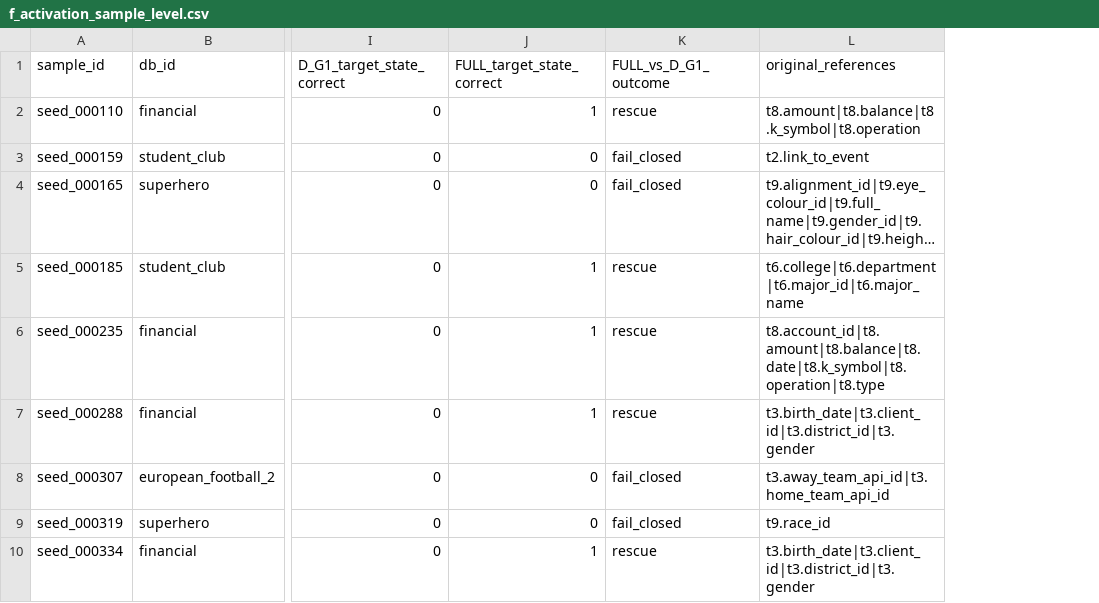
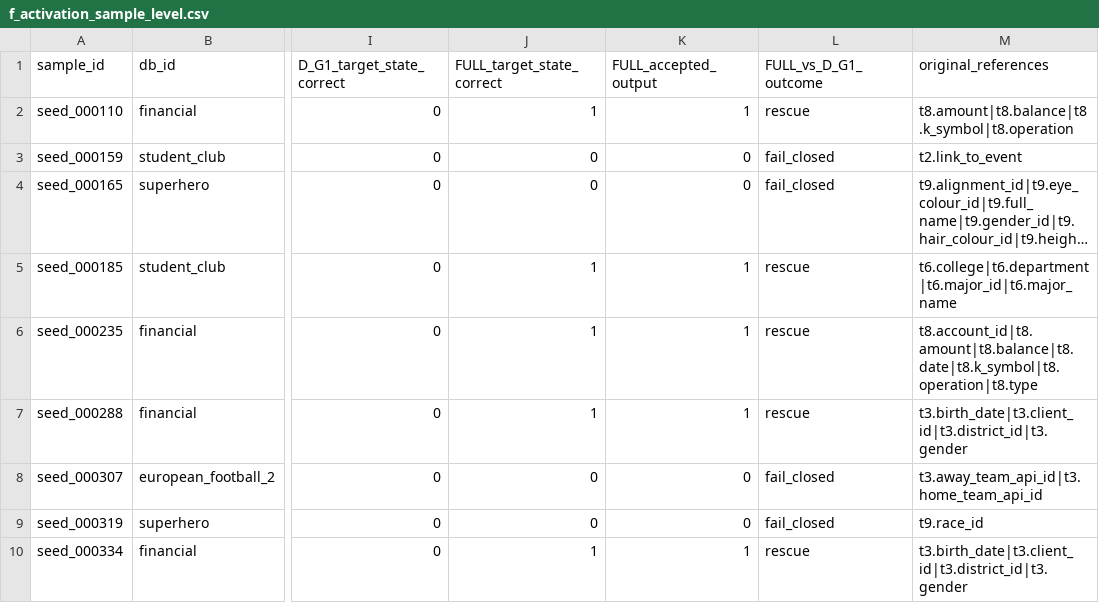
Before and after one commit to hueptk0711/SQLite-Writes, a CSV file: stage4r_fresh_failure_attribution/artifacts/f_activation_sample_level.csv, drawn as a sheet; only a part is shown, gaps mark what is left out; long unchanged cells end in …; the diff names each change by its address in the sheet, - before the commit and + after, or states it on an @@ line.

```diff
--- a/stage4r_fresh_failure_attribution/artifacts/f_activation_sample_level.csv
+++ b/stage4r_fresh_failure_attribution/artifacts/f_activation_sample_level.csv
+column K (FULL_accepted_output), rows 2-10: 1 | 0 | 0 | 1 | 1 | 1 | 0 | 0 | 1
```
Also changed, not shown: stage4r_fresh_failure_attribution/artifacts/d_g1_failure_sample_level.csv, stage4r_fresh_failure_attribution/artifacts/d_g1_failure_taxonomy.csv, 30 other files.
